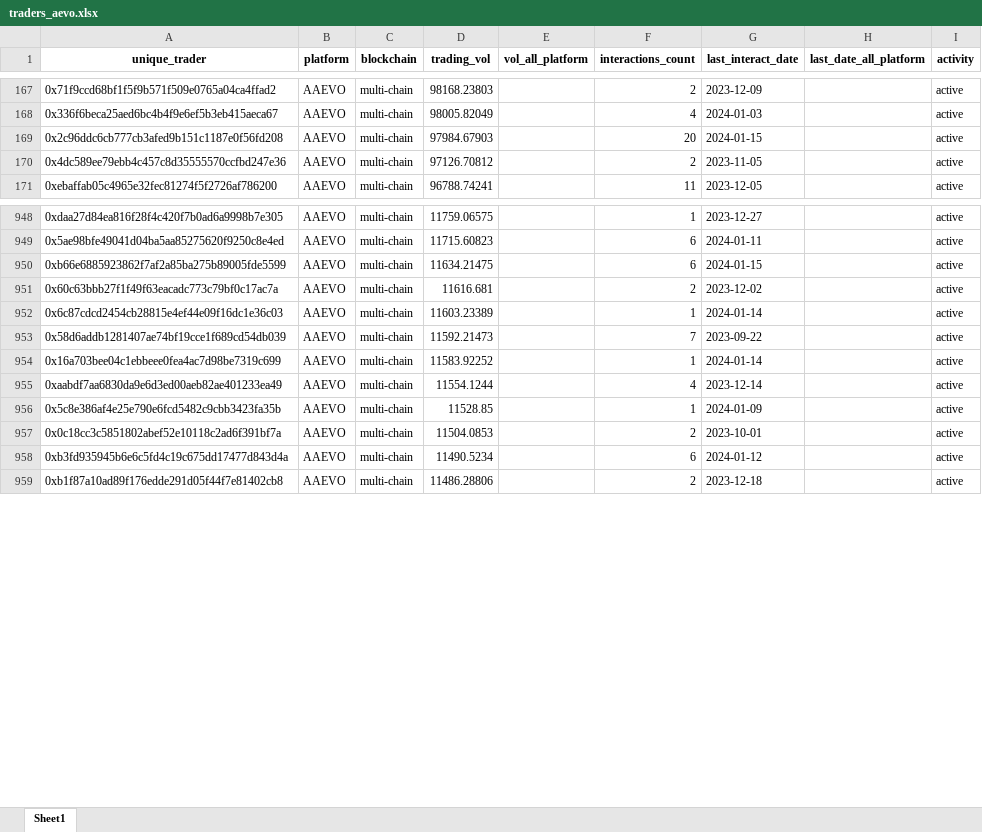
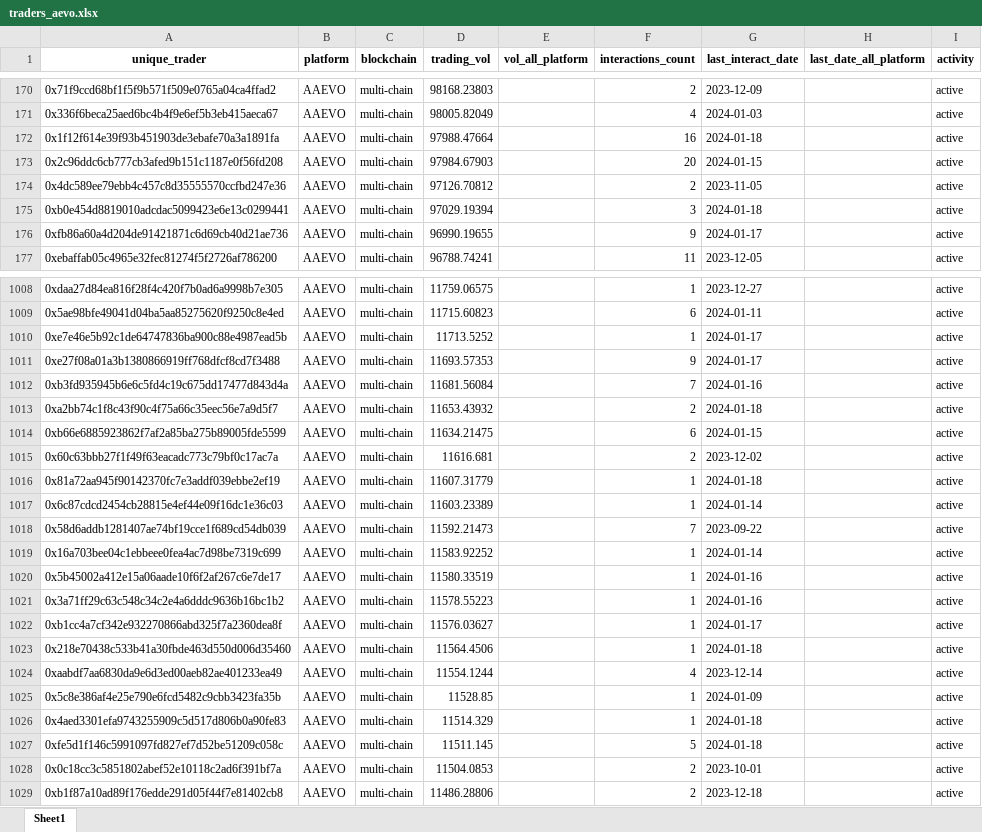
Before and after one commit to LimaRods/Wallet-Hunting--, an Excel workbook: dataset/traders_aevo.xlsx, sheet Sheet1, drawn as a sheet; only a part is shown, gaps mark what is left out; values as stored, in another font and other column widths than the file's, no borders; removed rows and columns are numbered as before the commit, all else as after; the diff covers the shown part only; the diff names each change by its address in the sheet, - before the commit and + after, or states it on an @@ line.

```diff
--- a/dataset/traders_aevo.xlsx (sheet Sheet1)
+++ b/dataset/traders_aevo.xlsx (sheet Sheet1)
+row 172: 0x1f12f614e39f93b451903de3ebafe70a3a1891fa | AAEVO | multi-chain | 97988.47664 |  | 16 | 2024-01-18 |  | active
+row 175: 0xb0e454d8819010adcdac5099423e6e13c0299441 | AAEVO | multi-chain | 97029.19394 |  | 3 | 2024-01-18 |  | active
+row 176: 0xfb86a60a4d204de91421871c6d69cb40d21ae736 | AAEVO | multi-chain | 96990.19655 |  | 9 | 2024-01-17 |  | active
+row 1010: 0xe7e46e5b92c1de64747836ba900c88e4987ead5b | AAEVO | multi-chain | 11713.5252 |  | 1 | 2024-01-17 |  | active
+row 1011: 0xe27f08a01a3b1380866919ff768dfcf8cd7f3488 | AAEVO | multi-chain | 11693.57353 |  | 9 | 2024-01-17 |  | active
+row 1012: 0xb3fd935945b6e6c5fd4c19c675dd17477d843d4a | AAEVO | multi-chain | 11681.56084 |  | 7 | 2024-01-16 |  | active
+row 1013: 0xa2bb74c1f8c43f90c4f75a66c35eec56e7a9d5f7 | AAEVO | multi-chain | 11653.43932 |  | 2 | 2024-01-18 |  | active
+row 1016: 0x81a72aa945f90142370fc7e3addf039ebbe2ef19 | AAEVO | multi-chain | 11607.31779 |  | 1 | 2024-01-18 |  | active
+row 1020: 0x5b45002a412e15a06aade10f6f2af267c6e7de17 | AAEVO | multi-chain | 11580.33519 |  | 1 | 2024-01-16 |  | active
+row 1021: 0x3a71ff29c63c548c34c2e4a6dddc9636b16bc1b2 | AAEVO | multi-chain | 11578.55223 |  | 1 | 2024-01-16 |  | active
+row 1022: 0xb1cc4a7cf342e932270866abd325f7a2360dea8f | AAEVO | multi-chain | 11576.03627 |  | 1 | 2024-01-17 |  | active
+row 1023: 0x218e70438c533b41a30fbde463d550d006d35460 | AAEVO | multi-chain | 11564.4506 |  | 1 | 2024-01-18 |  | active
+row 1026: 0x4aed3301efa9743255909c5d517d806b0a90fe83 | AAEVO | multi-chain | 11514.329 |  | 1 | 2024-01-18 |  | active
+row 1027: 0xfe5d1f146c5991097fd827ef7d52be51209c058c | AAEVO | multi-chain | 11511.145 |  | 5 | 2024-01-18 |  | active
-row 958: 0xb3fd935945b6e6c5fd4c19c675dd17477d843d4a | AAEVO | multi-chain | 11490.5234 |  | 6 | 2024-01-12 |  | active
```
Also changed, not shown: 126 added rows, 59 removed rows, 2 moved rows and 87 edited cells elsewhere in this sheet, dataset/traders_dydx.xlsx, dataset/traders_gns.xlsx, 11 other files.
